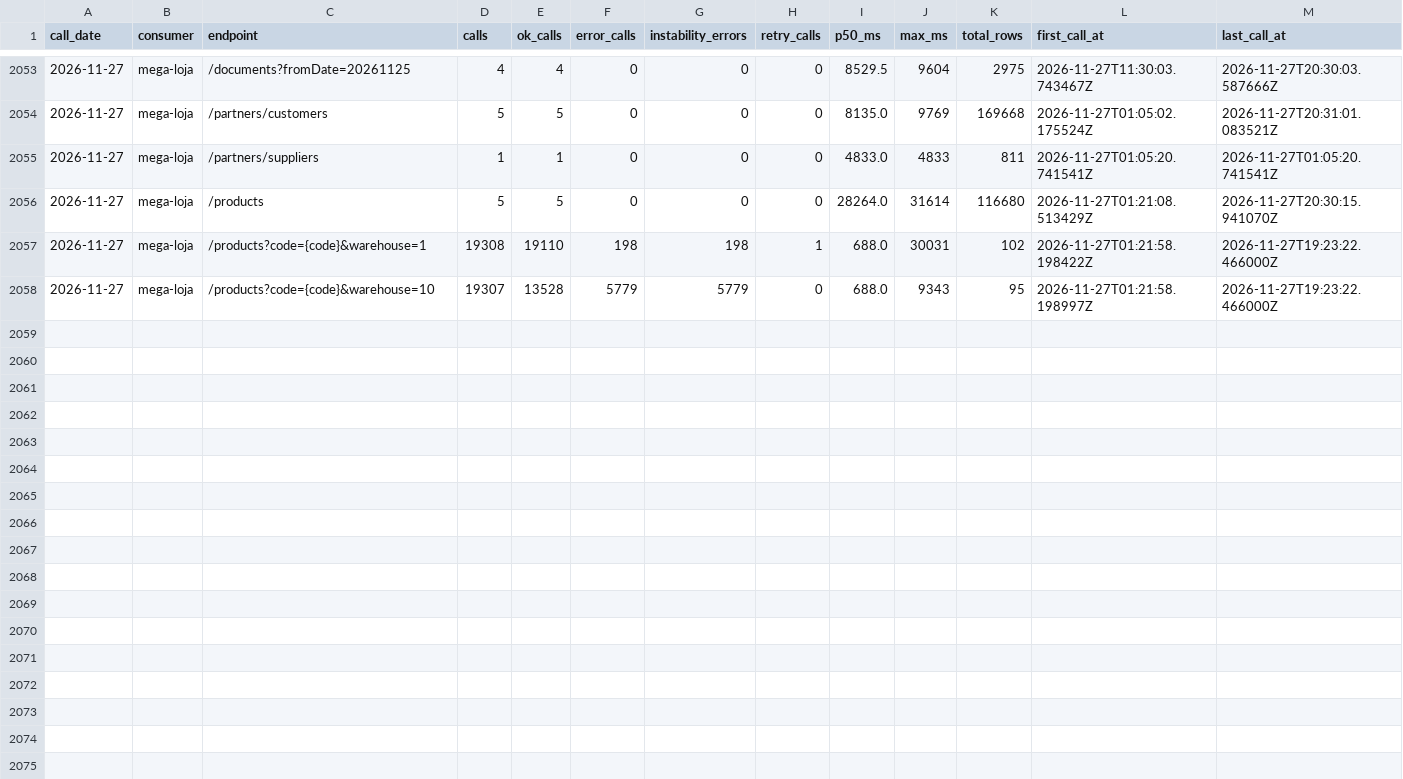
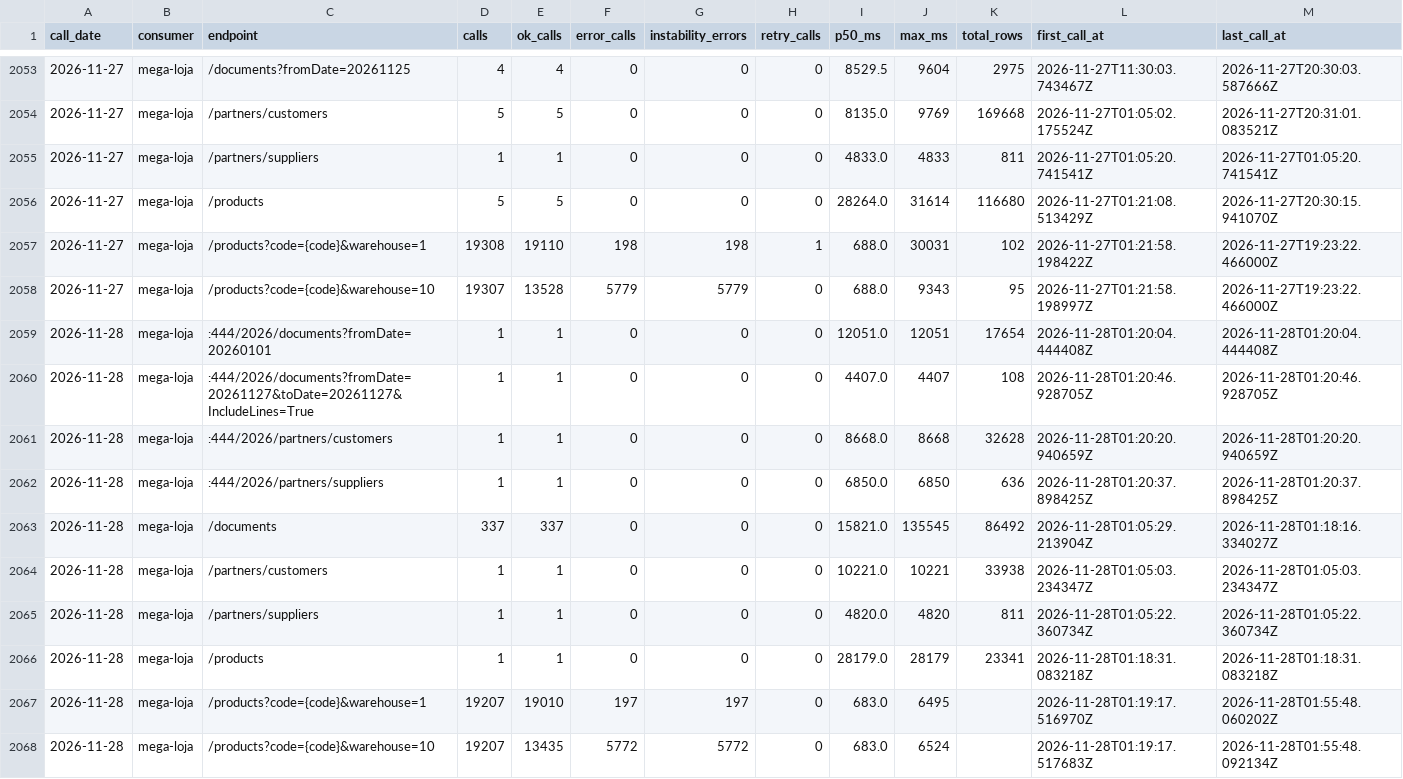
Before and after one commit to xxffoottxx/artsoft-call-log, a CSV file: daily_summary.csv, drawn as a sheet; only a part is shown, gaps mark what is left out; the diff names each change by its address in the sheet, - before the commit and + after, or states it on an @@ line.

Commit message:
call-log 2026-11-27: 38962 calls, 5977 errors; box 41234 reads, 31 writes

```diff
--- a/daily_summary.csv
+++ b/daily_summary.csv
+row 2059: 2026-11-28 | mega-loja | :444/2026/documents?fromDate=20260101 | 1 | 1 | 0 | 0 | 0 | 12051.0 | 12051 | 17654 | 2026-11-28T01:20:04.444408Z | 2026-11-28T01:20:04.444408Z
+row 2060: 2026-11-28 | mega-loja | :444/2026/documents?fromDate=20261127&toDate=20261127&IncludeLines=True | 1 | 1 | 0 | 0 | 0 | 4407.0 | 4407 | 108 | 2026-11-28T01:20:46.928705Z | 2026-11-28T01:20:46.928705Z
+row 2061: 2026-11-28 | mega-loja | :444/2026/partners/customers | 1 | 1 | 0 | 0 | 0 | 8668.0 | 8668 | 32628 | 2026-11-28T01:20:20.940659Z | 2026-11-28T01:20:20.940659Z
+row 2062: 2026-11-28 | mega-loja | :444/2026/partners/suppliers | 1 | 1 | 0 | 0 | 0 | 6850.0 | 6850 | 636 | 2026-11-28T01:20:37.898425Z | 2026-11-28T01:20:37.898425Z
+row 2063: 2026-11-28 | mega-loja | /documents | 337 | 337 | 0 | 0 | 0 | 15821.0 | 135545 | 86492 | 2026-11-28T01:05:29.213904Z | 2026-11-28T01:18:16.334027Z
+row 2064: 2026-11-28 | mega-loja | /partners/customers | 1 | 1 | 0 | 0 | 0 | 10221.0 | 10221 | 33938 | 2026-11-28T01:05:03.234347Z | 2026-11-28T01:05:03.234347Z
+row 2065: 2026-11-28 | mega-loja | /partners/suppliers | 1 | 1 | 0 | 0 | 0 | 4820.0 | 4820 | 811 | 2026-11-28T01:05:22.360734Z | 2026-11-28T01:05:22.360734Z
+row 2066: 2026-11-28 | mega-loja | /products | 1 | 1 | 0 | 0 | 0 | 28179.0 | 28179 | 23341 | 2026-11-28T01:18:31.083218Z | 2026-11-28T01:18:31.083218Z
+row 2067: 2026-11-28 | mega-loja | /products?code={code}&warehouse=1 | 19207 | 19010 | 197 | 197 | 0 | 683.0 | 6495 |  | 2026-11-28T01:19:17.516970Z | 2026-11-28T01:55:48.060202Z
+row 2068: 2026-11-28 | mega-loja | /products?code={code}&warehouse=10 | 19207 | 13435 | 5772 | 5772 | 0 | 683.0 | 6524 |  | 2026-11-28T01:19:17.517683Z | 2026-11-28T01:55:48.092134Z
```
Also changed, not shown: caixa_resumo.csv, 1 other file.
